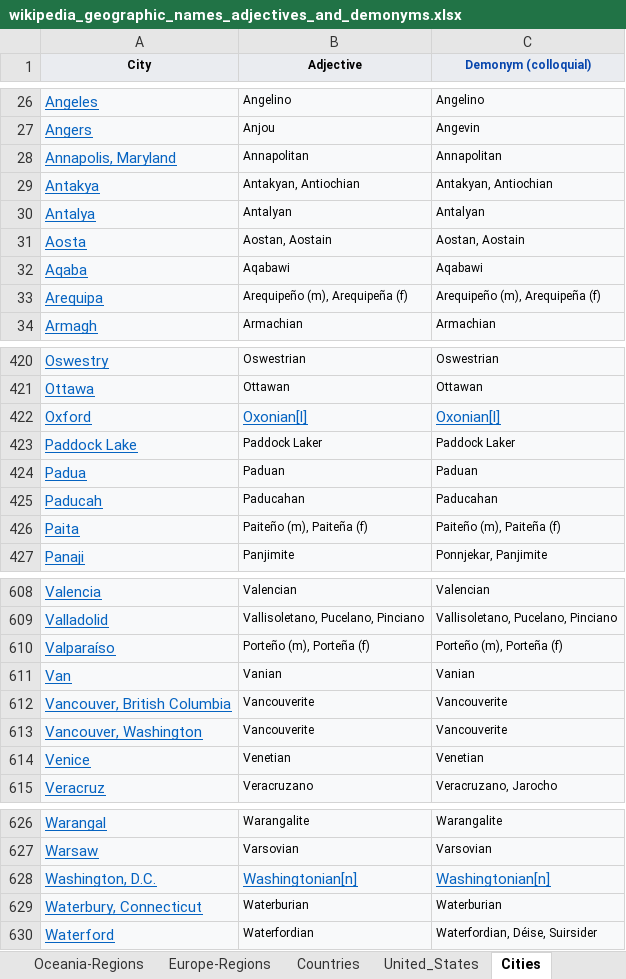
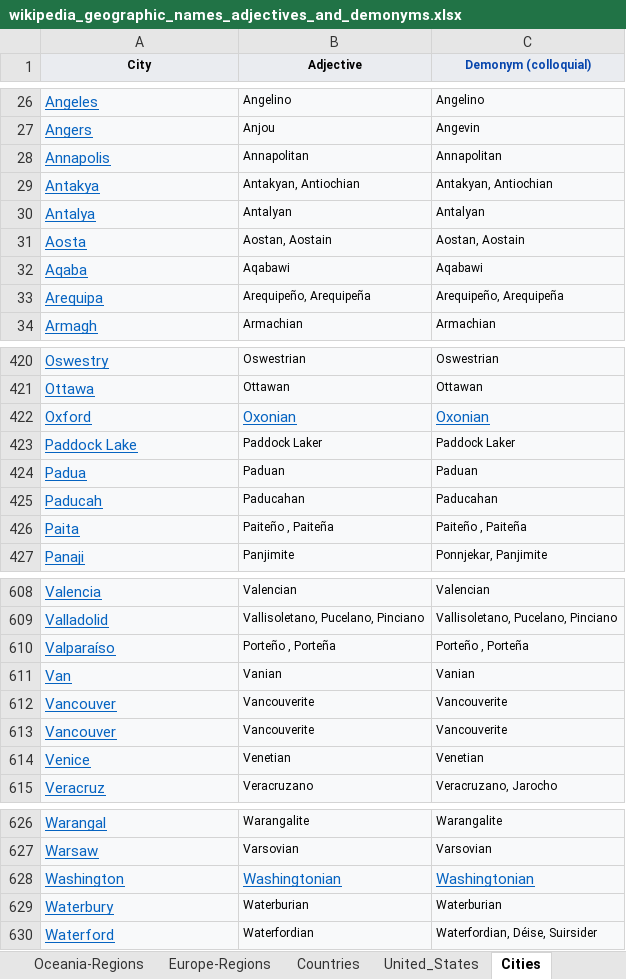
Before and after one commit to leobeeson/taxonomy-builder-geo-entities, an Excel workbook: data/wikipedia_geographic_names_adjectives_and_demonyms.xlsx, sheet Cities, drawn as a sheet; only a part is shown, gaps mark what is left out; values as stored, in another font and other column widths than the file's, no borders; the diff covers the shown part only; the diff names each change by its address in the sheet, - before the commit and + after, or states it on an @@ line.

Commit message:
Add wikipedia geographic names, adjectives, and demonyms aggregated

```diff
--- a/data/wikipedia_geographic_names_adjectives_and_demonyms.xlsx (sheet Cities)
+++ b/data/wikipedia_geographic_names_adjectives_and_demonyms.xlsx (sheet Cities)
-A28 (City): Annapolis, Maryland
+A28 (City): Annapolis
-B33 (Adjective): Arequipeño (m), Arequipeña (f)
+B33 (Adjective): Arequipeño, Arequipeña
-C33 (Demonym (colloquial)): Arequipeño (m), Arequipeña (f)
+C33 (Demonym (colloquial)): Arequipeño, Arequipeña
-B422 (Adjective): Oxonian[l]
+B422 (Adjective): Oxonian
-C422 (Demonym (colloquial)): Oxonian[l]
+C422 (Demonym (colloquial)): Oxonian
-B426 (Adjective): Paiteño (m), Paiteña (f)
+B426 (Adjective): Paiteño , Paiteña
-C426 (Demonym (colloquial)): Paiteño (m), Paiteña (f)
+C426 (Demonym (colloquial)): Paiteño , Paiteña
-B610 (Adjective): Porteño (m), Porteña (f)
+B610 (Adjective): Porteño , Porteña
-C610 (Demonym (colloquial)): Porteño (m), Porteña (f)
+C610 (Demonym (colloquial)): Porteño , Porteña
-A612 (City): Vancouver, British Columbia
+A612 (City): Vancouver
-A613 (City): Vancouver, Washington
+A613 (City): Vancouver
-A628 (City): Washington, D.C.
+A628 (City): Washington
-B628 (Adjective): Washingtonian[n]
+B628 (Adjective): Washingtonian
-C628 (Demonym (colloquial)): Washingtonian[n]
+C628 (Demonym (colloquial)): Washingtonian
-A629 (City): Waterbury, Connecticut
+A629 (City): Waterbury
```
Also changed, not shown: 79 edited cells and cell formats elsewhere in this sheet, sheet United_States, sheet Europe-Regions, other sheet tabs, 1 other file.
